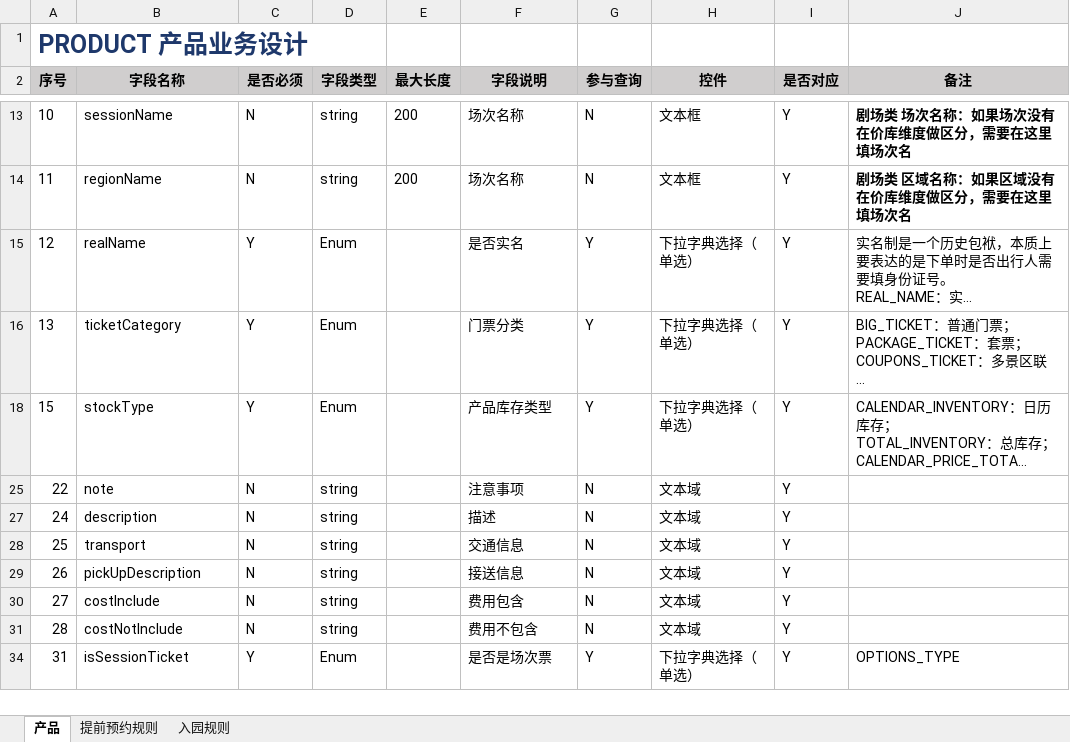
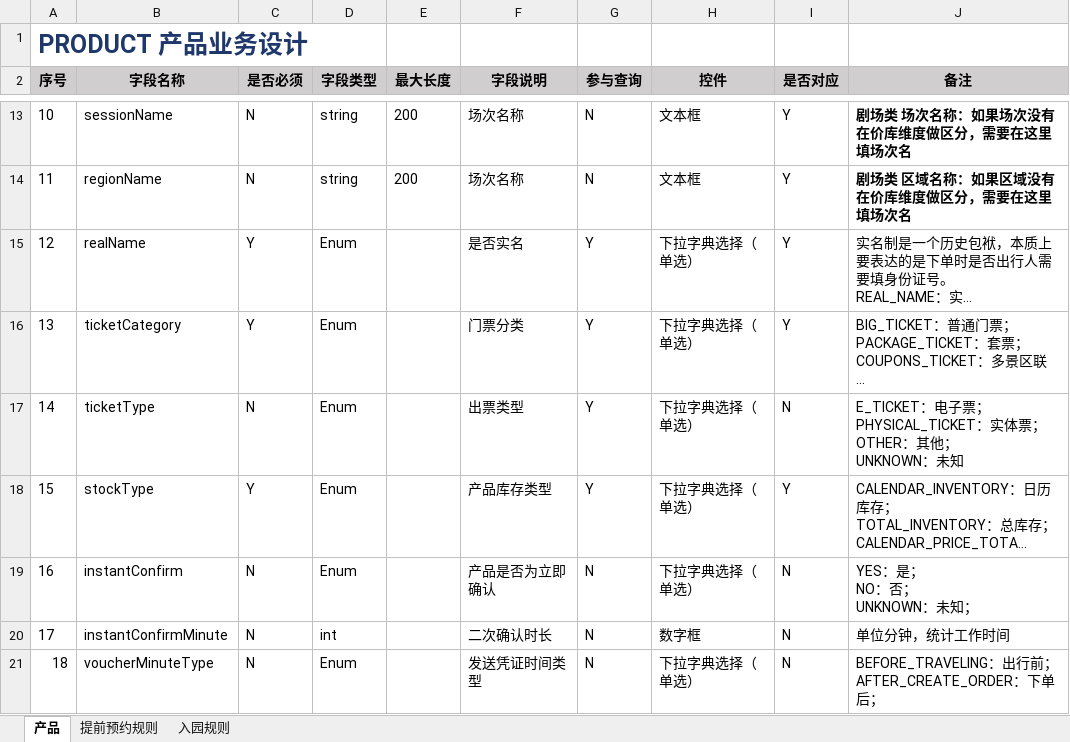
Before and after one commit to 4k48-o/tiangong, an Excel workbook: 文档/设计文档.xlsx, sheet 产品, drawn as a sheet; only a part is shown, gaps mark what is left out; the shorter side is filled out with more unchanged rows; long unchanged cells end in …; values as stored, in another font and other column widths than the file's, no borders; ↵ is a line break in a cell; the diff covers the shown part only; the diff names each change by its address in the sheet, - before the commit and + after, or states it on an @@ line.

```diff
--- a/文档/设计文档.xlsx (sheet 产品)
+++ b/文档/设计文档.xlsx (sheet 产品)
@@ row 17 unhidden: 14 | ticketType | N | Enum |  | 出票类型 | Y | 下拉字典选择（单选） | N | E_TICKET：电子票； ↵ PHYSICAL_TICKET：实体票； ↵ OTHER：其他； ↵ UNKNOWN：未知 @@
@@ row 19 unhidden: 16 | instantConfirm | N | Enum |  | 产品是否为立即确认 | N | 下拉字典选择（单选） | N | YES：是； ↵ NO：否； ↵ UNKNOWN：未知； @@
@@ row 20 unhidden: 17 | instantConfirmMinute | N | int |  | 二次确认时长 | N | 数字框 | N | 单位分钟，统计工作时间 @@
@@ row 21 unhidden: 18 | voucherMinuteType | N | Enum |  | 发送凭证时间类型 | N | 下拉字典选择（单选） | N | BEFORE_TRAVELING：出行前； ↵ AFTER_CREATE_ORDER：下单后； @@
```
Also changed, not shown: 1 added row, 16 hidden or unhidden rows and 1 edited cell elsewhere in this sheet, hidden cells, 8 other files.
